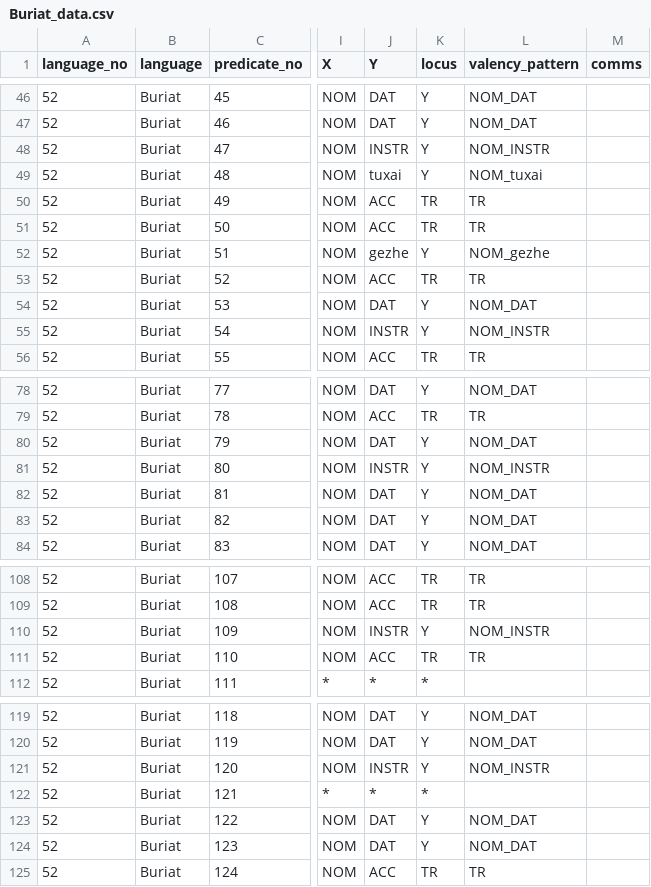
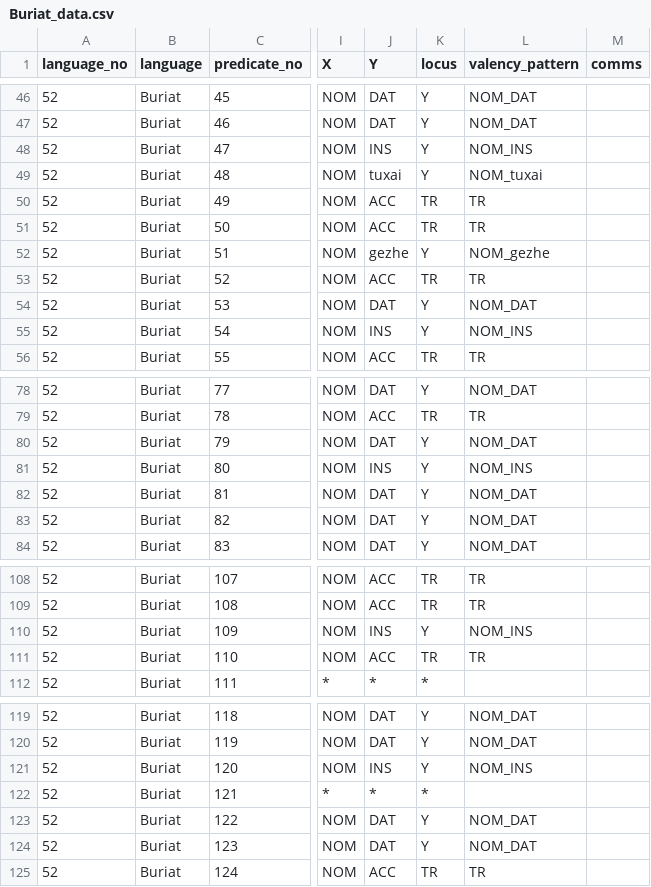
Before and after one commit to macleginn/bivaltyp, a CSV file: data/langtables_structural/Buriat_data.csv, drawn as a sheet; only a part is shown, gaps mark what is left out; the diff names each change by its address in the sheet, - before the commit and + after, or states it on an @@ line.

Commit message:
Add files via upload

```diff
--- a/data/langtables_structural/Buriat_data.csv
+++ b/data/langtables_structural/Buriat_data.csv
-J48 (Y): INSTR
+J48 (Y): INS
-L48 (valency_pattern): NOM_INSTR
+L48 (valency_pattern): NOM_INS
-J55 (Y): INSTR
+J55 (Y): INS
-L55 (valency_pattern): NOM_INSTR
+L55 (valency_pattern): NOM_INS
-J81 (Y): INSTR
+J81 (Y): INS
-L81 (valency_pattern): NOM_INSTR
+L81 (valency_pattern): NOM_INS
-J110 (Y): INSTR
+J110 (Y): INS
-L110 (valency_pattern): NOM_INSTR
+L110 (valency_pattern): NOM_INS
-J121 (Y): INSTR
+J121 (Y): INS
-L121 (valency_pattern): NOM_INSTR
+L121 (valency_pattern): NOM_INS
```
